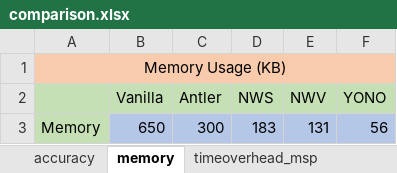
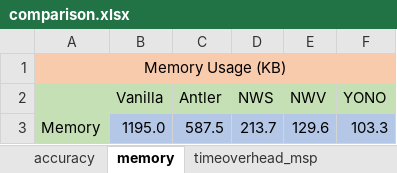
Before and after one commit to YuboLuo/smartswitch, an Excel workbook: plot/system_evaluation/comparison.xlsx, sheet memory, drawn as a sheet; values as stored, in another font and other column widths than the file's, no borders; removed rows and columns are numbered as before the commit, all else as after; the diff names each change by its address in the sheet, - before the commit and + after, or states it on an @@ line.

Commit message:
add calc_memory in MTL_baseline

```diff
--- a/plot/system_evaluation/comparison.xlsx (sheet memory)
+++ b/plot/system_evaluation/comparison.xlsx (sheet memory)
-row 3: Memory | 650 | 300 | 183 | 131 | 56
+row 3: Memory | 1195.0 | 587.5 | 213.7 | 129.6 | 103.3
```
Also changed, not shown: 11 other files.
